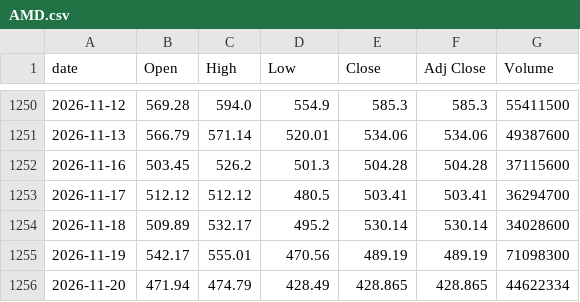
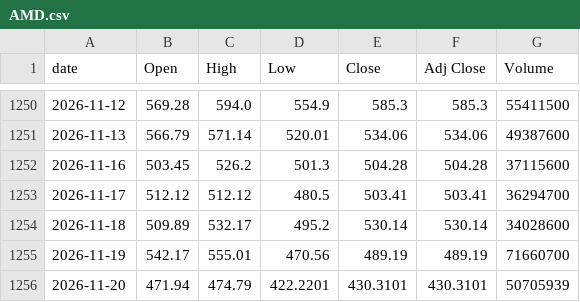
Before and after one commit to singalrohit/stock-singlas-public, a CSV file: data/history/AMD.csv, drawn as a sheet; only a part is shown, gaps mark what is left out.

```diff
--- a/data/history/AMD.csv
+++ b/data/history/AMD.csv
@@ -1254,3 +1254,3 @@ date,Open,High,Low,Close,Adj Close,Volume
 2026-11-18,509.89,532.17,495.2,530.14,530.14,34028600
-2026-11-19,542.17,555.01,470.56,489.19,489.19,71098300
-2026-11-20,471.94,474.79,428.49,428.865,428.865,44622334
+2026-11-19,542.17,555.01,470.56,489.19,489.19,71660700
+2026-11-20,471.94,474.79,422.2201,430.3101,430.3101,50705939
```
Also changed, not shown: data/history/QQQ.csv, data/history/SMH.csv, 30 other files.
